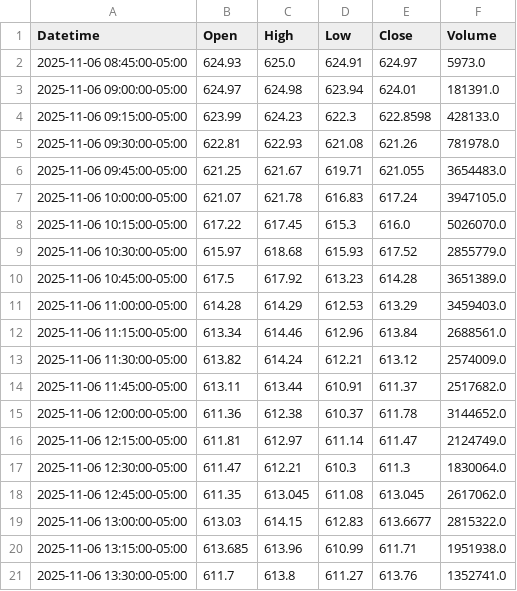
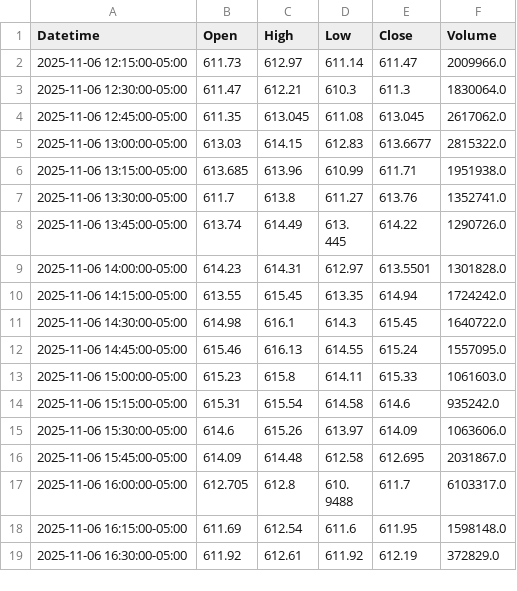
Before and after one commit to DeansGsxr/Deans-marketfeed, a CSV file: QQQ_15m.csv, drawn as a sheet; only a part is shown; the shorter side is filled out with more unchanged rows.

```diff
--- a/QQQ_15m.csv
+++ b/QQQ_15m.csv
@@ -1,17 +1,3 @@
 Datetime,Open,High,Low,Close,Volume
-2025-11-06 08:45:00-05:00,624.93,625.0,624.91,624.97,5973.0
-2025-11-06 09:00:00-05:00,624.97,624.98,623.94,624.01,181391.0
-2025-11-06 09:15:00-05:00,623.99,624.23,622.3,622.8598,428133.0
-2025-11-06 09:30:00-05:00,622.81,622.93,621.08,621.26,781978.0
-2025-11-06 09:45:00-05:00,621.25,621.67,619.71,621.055,3654483.0
-2025-11-06 10:00:00-05:00,621.07,621.78,616.83,617.24,3947105.0
-2025-11-06 10:15:00-05:00,617.22,617.45,615.3,616.0,5026070.0
-2025-11-06 10:30:00-05:00,615.97,618.68,615.93,617.52,2855779.0
-2025-11-06 10:45:00-05:00,617.5,617.92,613.23,614.28,3651389.0
-2025-11-06 11:00:00-05:00,614.28,614.29,612.53,613.29,3459403.0
-2025-11-06 11:15:00-05:00,613.34,614.46,612.96,613.84,2688561.0
-2025-11-06 11:30:00-05:00,613.82,614.24,612.21,613.12,2574009.0
-2025-11-06 11:45:00-05:00,613.11,613.44,610.91,611.37,2517682.0
-2025-11-06 12:00:00-05:00,611.36,612.38,610.37,611.78,3144652.0
-2025-11-06 12:15:00-05:00,611.81,612.97,611.14,611.47,2124749.0
+2025-11-06 12:15:00-05:00,611.73,612.97,611.14,611.47,2009966.0
 2025-11-06 12:30:00-05:00,611.47,612.21,610.3,611.3,1830064.0
```
Also changed, not shown: QQQ_3m.csv, QQQ_5m.csv, 16 other files.
